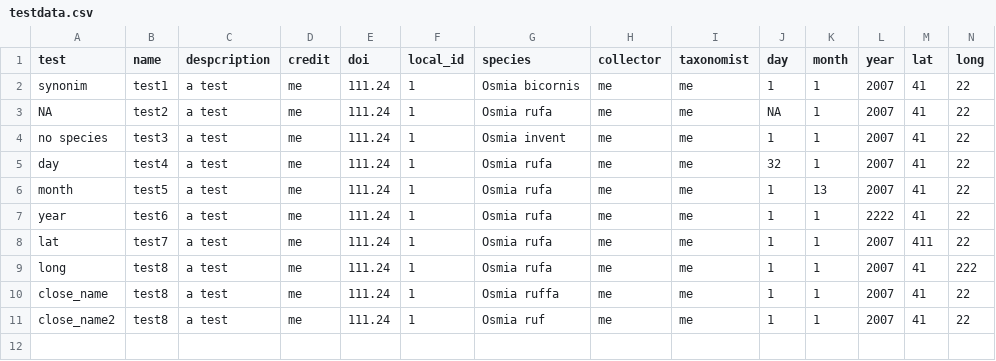
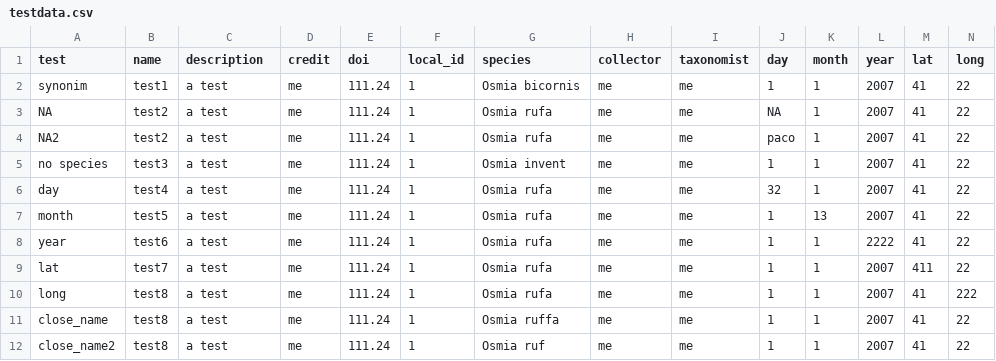
Before and after one commit to ibartomeus/traitbase, a CSV file: processed_data/testdata.csv, drawn as a sheet; only a part is shown; rows hold the shown columns only; the diff names each change by its address in the sheet, - before the commit and + after, or states it on an @@ line.

Commit message:
update tests with PJ

```diff
--- a/processed_data/testdata.csv
+++ b/processed_data/testdata.csv
-C1: despcription
+C1: description
+row 4: NA2 | test2 | a test | me | 111.24 | 1 | Osmia rufa | me | me | paco | 1 | 2007 | 41 | 22
```
Also changed, not shown: 1 other file.
